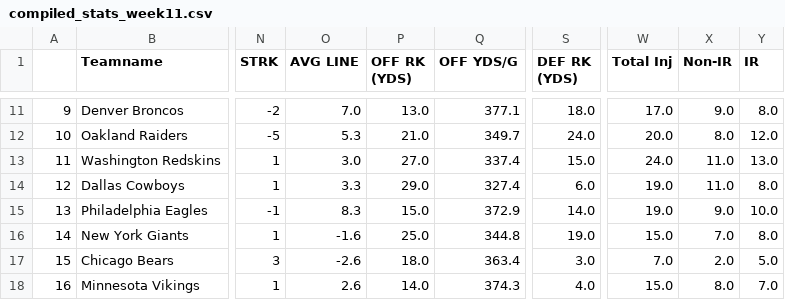
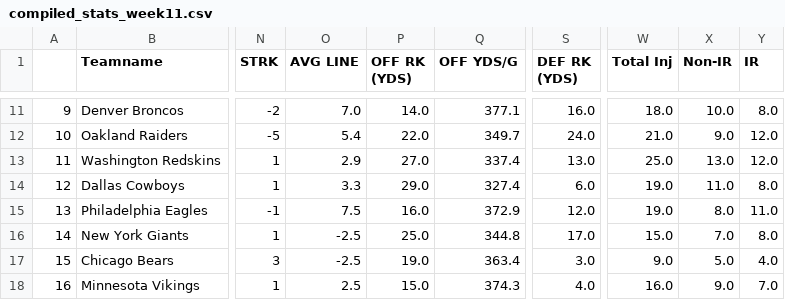
Before and after one commit to Crypto-Spartan/ProjectDarkErebus, a CSV file: compiled_stats_week11.csv, drawn as a sheet; only a part is shown, gaps mark what is left out; the diff covers the shown part only; the diff names each change by its address in the sheet, - before the commit and + after, or states it on an @@ line.

```diff
--- a/compiled_stats_week11.csv
+++ b/compiled_stats_week11.csv
-P11 (OFF RK (YDS)): 13.0
+P11 (OFF RK (YDS)): 14.0
-S11 (DEF RK (YDS)): 18.0
+S11 (DEF RK (YDS)): 16.0
-W11 (Total Inj): 17.0
+W11 (Total Inj): 18.0
-X11 (Non-IR): 9.0
+X11 (Non-IR): 10.0
-O12 (AVG LINE): 5.3
+O12 (AVG LINE): 5.4
-P12 (OFF RK (YDS)): 21.0
+P12 (OFF RK (YDS)): 22.0
-W12 (Total Inj): 20.0
+W12 (Total Inj): 21.0
-X12 (Non-IR): 8.0
+X12 (Non-IR): 9.0
-O13 (AVG LINE): 3.0
+O13 (AVG LINE): 2.9
-S13 (DEF RK (YDS)): 15.0
+S13 (DEF RK (YDS)): 13.0
-W13 (Total Inj): 24.0
+W13 (Total Inj): 25.0
-X13 (Non-IR): 11.0
+X13 (Non-IR): 13.0
-Y13 (IR): 13.0
+Y13 (IR): 12.0
-O15 (AVG LINE): 8.3
+O15 (AVG LINE): 7.5
-P15 (OFF RK (YDS)): 15.0
+P15 (OFF RK (YDS)): 16.0
-S15 (DEF RK (YDS)): 14.0
+S15 (DEF RK (YDS)): 12.0
-X15 (Non-IR): 9.0
+X15 (Non-IR): 8.0
-Y15 (IR): 10.0
+Y15 (IR): 11.0
-O16 (AVG LINE): -1.6
+O16 (AVG LINE): -2.5
-S16 (DEF RK (YDS)): 19.0
+S16 (DEF RK (YDS)): 17.0
-O17 (AVG LINE): -2.6
+O17 (AVG LINE): -2.5
-P17 (OFF RK (YDS)): 18.0
+P17 (OFF RK (YDS)): 19.0
-W17 (Total Inj): 7.0
+W17 (Total Inj): 9.0
-X17 (Non-IR): 2.0
+X17 (Non-IR): 5.0
-Y17 (IR): 5.0
+Y17 (IR): 4.0
-O18 (AVG LINE): 2.6
+O18 (AVG LINE): 2.5
-P18 (OFF RK (YDS)): 14.0
+P18 (OFF RK (YDS)): 15.0
-W18 (Total Inj): 15.0
+W18 (Total Inj): 16.0
-X18 (Non-IR): 8.0
+X18 (Non-IR): 9.0
```
Also changed, not shown: 83 edited cells elsewhere in this file, final_matchups_week11.csv, final_predictions_week11.csv, 7 other files.
